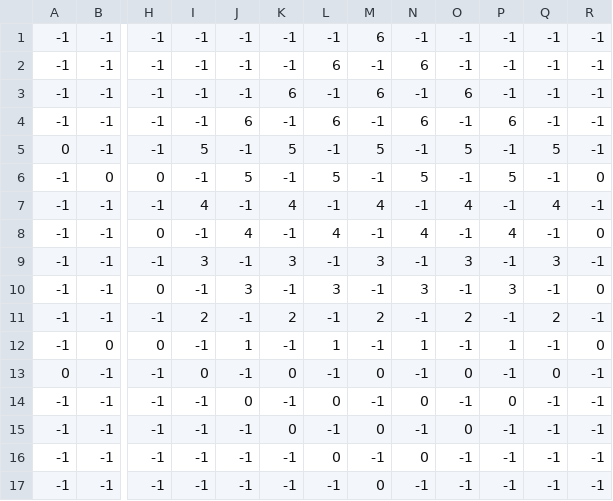
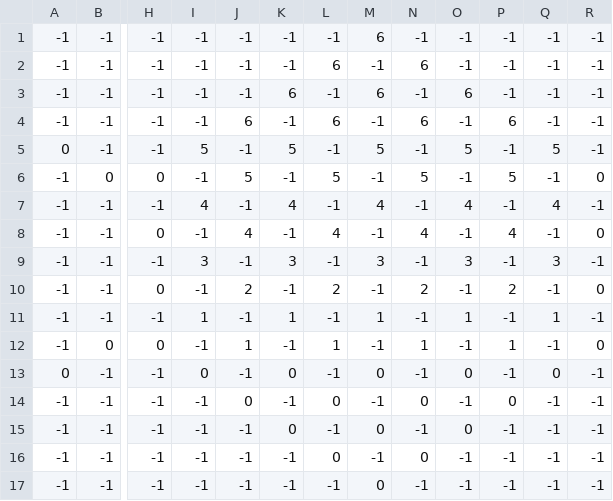
Before and after one commit to trannhatdang/chinese-checkers, a CSV file: Assets/Resources/player1win_standard.csv, drawn as a sheet; only a part is shown, gaps mark what is left out; the diff names each change by its address in the sheet, - before the commit and + after, or states it on an @@ line.

```diff
--- a/Assets/Resources/player1win_standard.csv
+++ b/Assets/Resources/player1win_standard.csv
-J10: 3
+J10: 2
-L10: 3
+L10: 2
-N10: 3
+N10: 2
-P10: 3
+P10: 2
-I11: 2
+I11: 1
-K11: 2
+K11: 1
-M11: 2
+M11: 1
-O11: 2
+O11: 1
-Q11: 2
+Q11: 1
```
Also changed, not shown: 16 other files.
